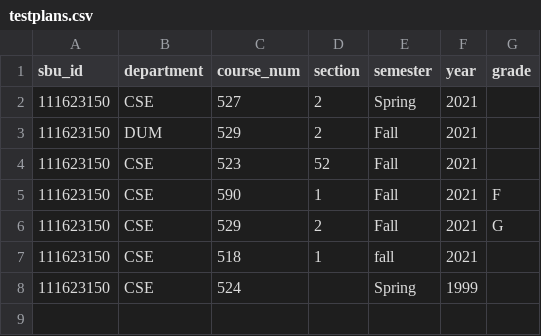
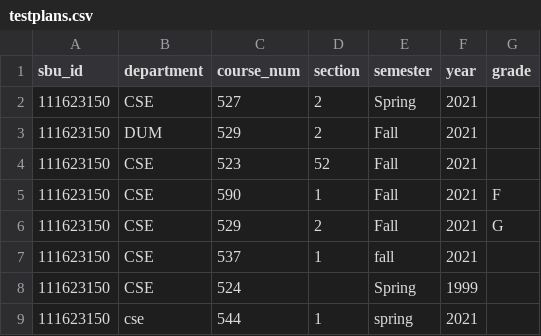
Before and after one commit to casseyhu/mast, a CSV file: data/Students/testplans.csv, drawn as a sheet.

```diff
--- a/data/Students/testplans.csv
+++ b/data/Students/testplans.csv
@@ -6,3 +6,4 @@ sbu_id,department,course_num,section,semester,year,grade
 111623150,CSE,529,2,Fall,2021,G
-111623150,CSE,518,1,fall,2021,
+111623150,CSE,537,1,fall,2021,
 111623150,CSE,524,,Spring,1999,
+111623150,cse,544,1,spring,2021,
```
Also changed, not shown: data/Students/testprofile.csv, 3 other files.
